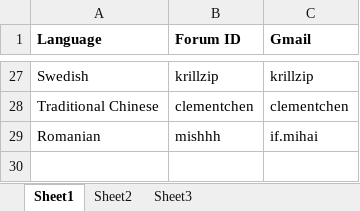
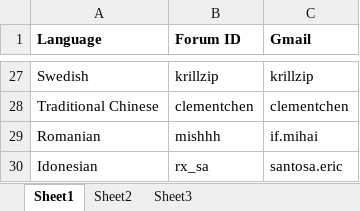
Before and after one commit to riddickam86/yiidoc, an Excel workbook: members.xlsx, sheet Sheet1, drawn as a sheet; only a part is shown, gaps mark what is left out; values as stored, in another font and other column widths than the file's, no borders; the diff names each change by its address in the sheet, - before the commit and + after, or states it on an @@ line.

```diff
--- a/members.xlsx (sheet Sheet1)
+++ b/members.xlsx (sheet Sheet1)
+row 30: Idonesian | rx_sa | santosa.eric
```
Also changed, not shown: 2 other files.
